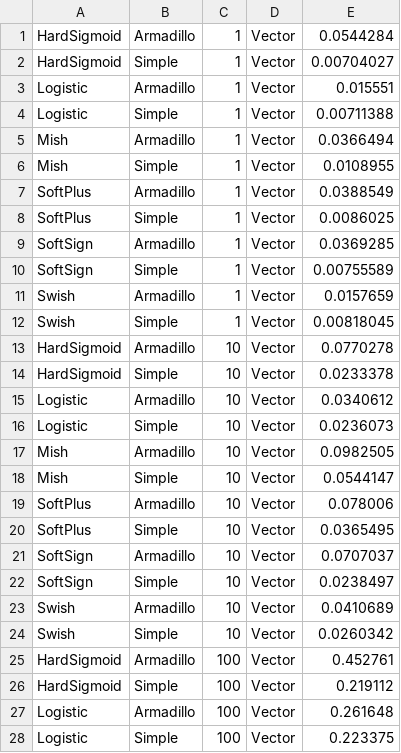
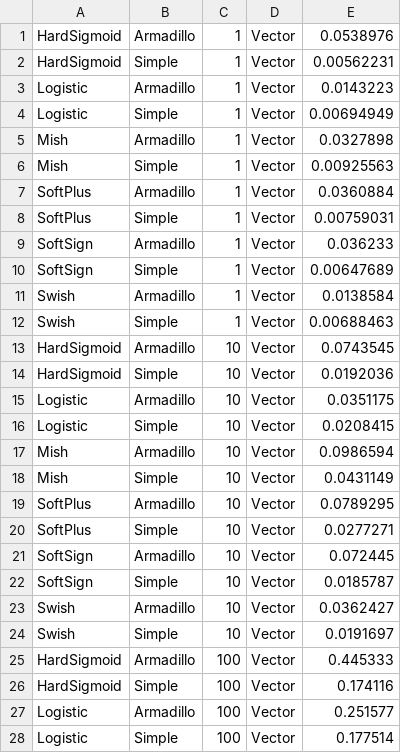
Before and after one commit to kartikdutt18/mlpack-test, a CSV file: Benchmarks/Activation-Functions/results_with_blas.csv, drawn as a sheet; only a part is shown; the diff covers the shown part only.

```diff
--- a/Benchmarks/Activation-Functions/results_with_blas.csv
+++ b/Benchmarks/Activation-Functions/results_with_blas.csv
@@ -1,28 +1,28 @@
-HardSigmoid,Armadillo,1,Vector,0.0544284
-HardSigmoid,Simple,1,Vector,0.00704027
-Logistic,Armadillo,1,Vector,0.015551
-Logistic,Simple,1,Vector,0.00711388
-Mish,Armadillo,1,Vector,0.0366494
-Mish,Simple,1,Vector,0.0108955
-SoftPlus,Armadillo,1,Vector,0.0388549
-SoftPlus,Simple,1,Vector,0.0086025
-SoftSign,Armadillo,1,Vector,0.0369285
-SoftSign,Simple,1,Vector,0.00755589
-Swish,Armadillo,1,Vector,0.0157659
-Swish,Simple,1,Vector,0.00818045
-HardSigmoid,Armadillo,10,Vector,0.0770278
-HardSigmoid,Simple,10,Vector,0.0233378
-Logistic,Armadillo,10,Vector,0.0340612
-Logistic,Simple,10,Vector,0.0236073
-Mish,Armadillo,10,Vector,0.0982505
-Mish,Simple,10,Vector,0.0544147
-SoftPlus,Armadillo,10,Vector,0.078006
-SoftPlus,Simple,10,Vector,0.0365495
-SoftSign,Armadillo,10,Vector,0.0707037
-SoftSign,Simple,10,Vector,0.0238497
-Swish,Armadillo,10,Vector,0.0410689
-Swish,Simple,10,Vector,0.0260342
-HardSigmoid,Armadillo,100,Vector,0.452761
-HardSigmoid,Simple,100,Vector,0.219112
-Logistic,Armadillo,100,Vector,0.261648
-Logistic,Simple,100,Vector,0.223375
+HardSigmoid,Armadillo,1,Vector,0.0538976
+HardSigmoid,Simple,1,Vector,0.00562231
+Logistic,Armadillo,1,Vector,0.0143223
+Logistic,Simple,1,Vector,0.00694949
+Mish,Armadillo,1,Vector,0.0327898
+Mish,Simple,1,Vector,0.00925563
+SoftPlus,Armadillo,1,Vector,0.0360884
+SoftPlus,Simple,1,Vector,0.00759031
+SoftSign,Armadillo,1,Vector,0.036233
+SoftSign,Simple,1,Vector,0.00647689
+Swish,Armadillo,1,Vector,0.0138584
+Swish,Simple,1,Vector,0.00688463
+HardSigmoid,Armadillo,10,Vector,0.0743545
+HardSigmoid,Simple,10,Vector,0.0192036
+Logistic,Armadillo,10,Vector,0.0351175
+Logistic,Simple,10,Vector,0.0208415
+Mish,Armadillo,10,Vector,0.0986594
+Mish,Simple,10,Vector,0.0431149
+SoftPlus,Armadillo,10,Vector,0.0789295
+SoftPlus,Simple,10,Vector,0.0277271
+SoftSign,Armadillo,10,Vector,0.072445
+SoftSign,Simple,10,Vector,0.0185787
+Swish,Armadillo,10,Vector,0.0362427
+Swish,Simple,10,Vector,0.0191697
+HardSigmoid,Armadillo,100,Vector,0.445333
+HardSigmoid,Simple,100,Vector,0.174116
+Logistic,Armadillo,100,Vector,0.251577
+Logistic,Simple,100,Vector,0.177514
```
Also changed, not shown: 68 edited cells elsewhere in this file, 3 other files.
